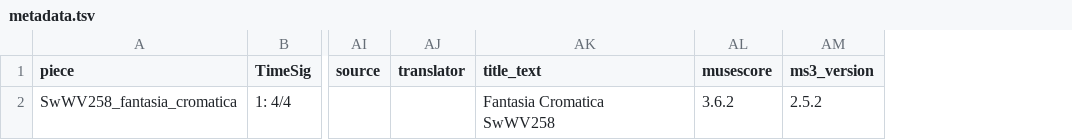
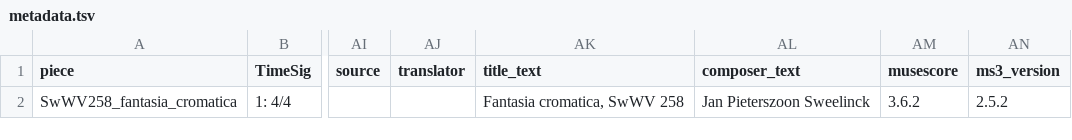
Before and after one commit to DCMLab/sweelinck_keyboard, a TSV file: metadata.tsv, drawn as a sheet; only a part is shown, gaps mark what is left out; ↵ is a line break in a cell; the diff names each change by its address in the sheet, - before the commit and + after, or states it on an @@ line.

```diff
--- a/metadata.tsv
+++ b/metadata.tsv
+column AL (composer_text), row 2: Jan Pieterszoon Sweelinck
-AK2 (title_text): Fantasia Cromatica ↵ SwWV258
+AK2 (title_text): Fantasia cromatica, SwWV 258
```
Also changed, not shown: 1 other file.
